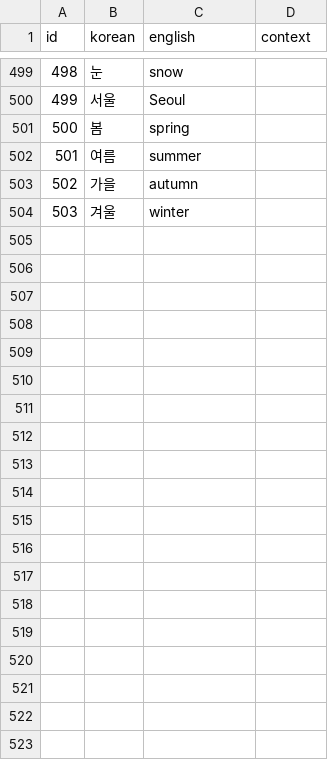
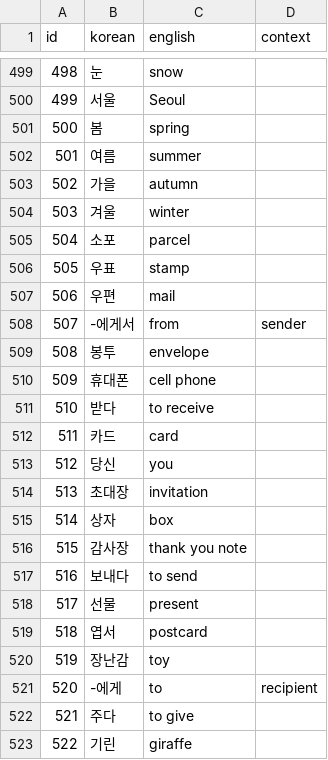
Before and after one commit to lafeingcrokodil/flashcards, a TSV file: data/translations.tsv, drawn as a sheet; only a part is shown, gaps mark what is left out; the diff covers the shown part only; the diff names each change by its address in the sheet, - before the commit and + after, or states it on an @@ line.

Commit message:
Add translations

```diff
--- a/data/translations.tsv
+++ b/data/translations.tsv
+row 505: 504 | 소포 | parcel
+row 506: 505 | 우표 | stamp
+row 507: 506 | 우편 | mail
+row 508: 507 | -에게서 | from | sender
+row 509: 508 | 봉투 | envelope
+row 510: 509 | 휴대폰 | cell phone
+row 511: 510 | 받다 | to receive
+row 512: 511 | 카드 | card
+row 513: 512 | 당신 | you
+row 514: 513 | 초대장 | invitation
+row 515: 514 | 상자 | box
+row 516: 515 | 감사장 | thank you note
+row 517: 516 | 보내다 | to send
+row 518: 517 | 선물 | present
+row 519: 518 | 엽서 | postcard
+row 520: 519 | 장난감 | toy
+row 521: 520 | -에게 | to | recipient
+row 522: 521 | 주다 | to give
+row 523: 522 | 기린 | giraffe
```
Also changed, not shown: 10 added rows elsewhere in this file.
